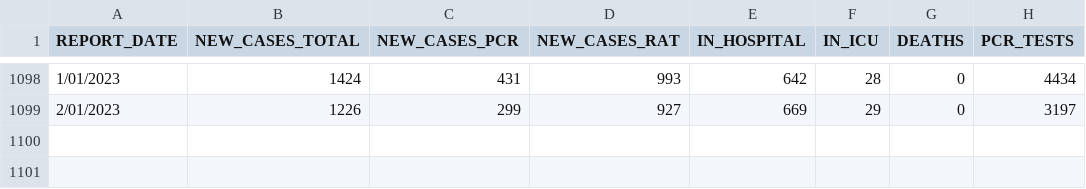
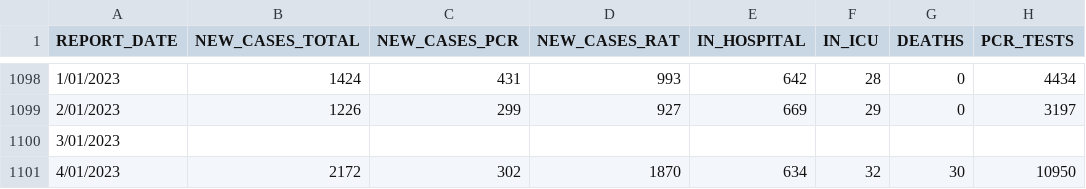
Before and after one commit to dbRaevn/covid19, a CSV file: pandemic/VIC/VIC_DailyData.csv, drawn as a sheet; only a part is shown, gaps mark what is left out.

Commit message:
Update VIC_DailyData.csv

```diff
--- a/pandemic/VIC/VIC_DailyData.csv
+++ b/pandemic/VIC/VIC_DailyData.csv
@@ -1099 +1099,3 @@ REPORT_DATE,NEW_CASES_TOTAL,NEW_CASES_PCR,NEW_CASES_RAT,IN_HOSPITAL,IN_ICU,DEATH
 2/01/2023,1226,299,927,669,29,0,3197
+3/01/2023,,,,,,,
+4/01/2023,2172,302,1870,634,32,30,10950
```
